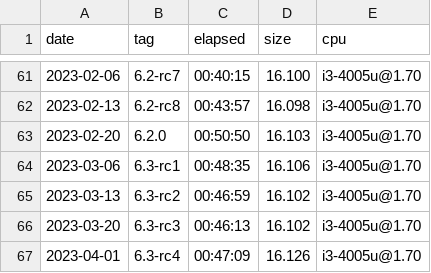
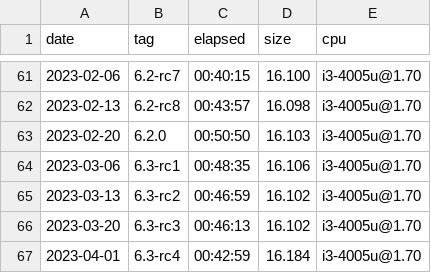
Before and after one commit to oleksis/wsl2-linux-kernel-config, a CSV file: build-time.csv, drawn as a sheet; only a part is shown, gaps mark what is left out.

```diff
--- a/build-time.csv
+++ b/build-time.csv
@@ -66,2 +66,2 @@ date,tag,elapsed,size,cpu
 2023-03-20,6.3-rc3,00:46:13,16.102,i3-4005u@1.70
-2023-04-01,6.3-rc4,00:47:09,16.126,i3-4005u@1.70
+2023-04-01,6.3-rc4,00:42:59,16.184,i3-4005u@1.70
```
Also changed, not shown: 3 other files.
